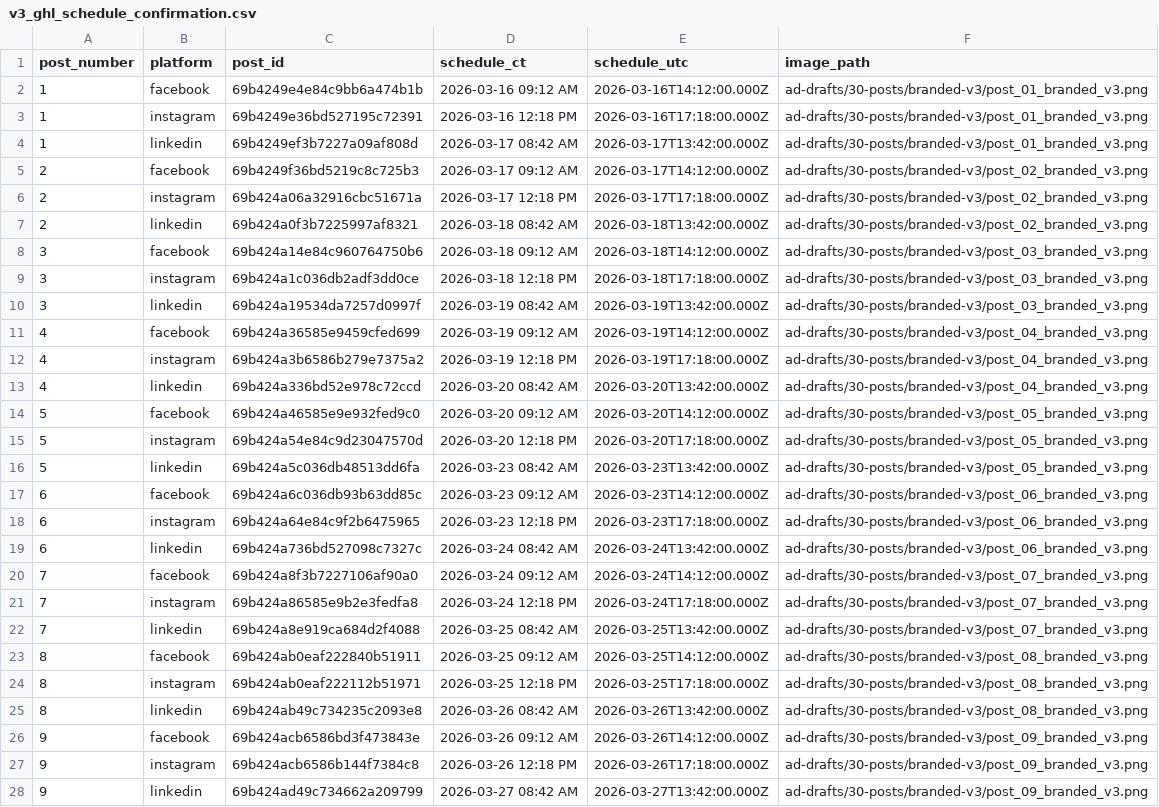
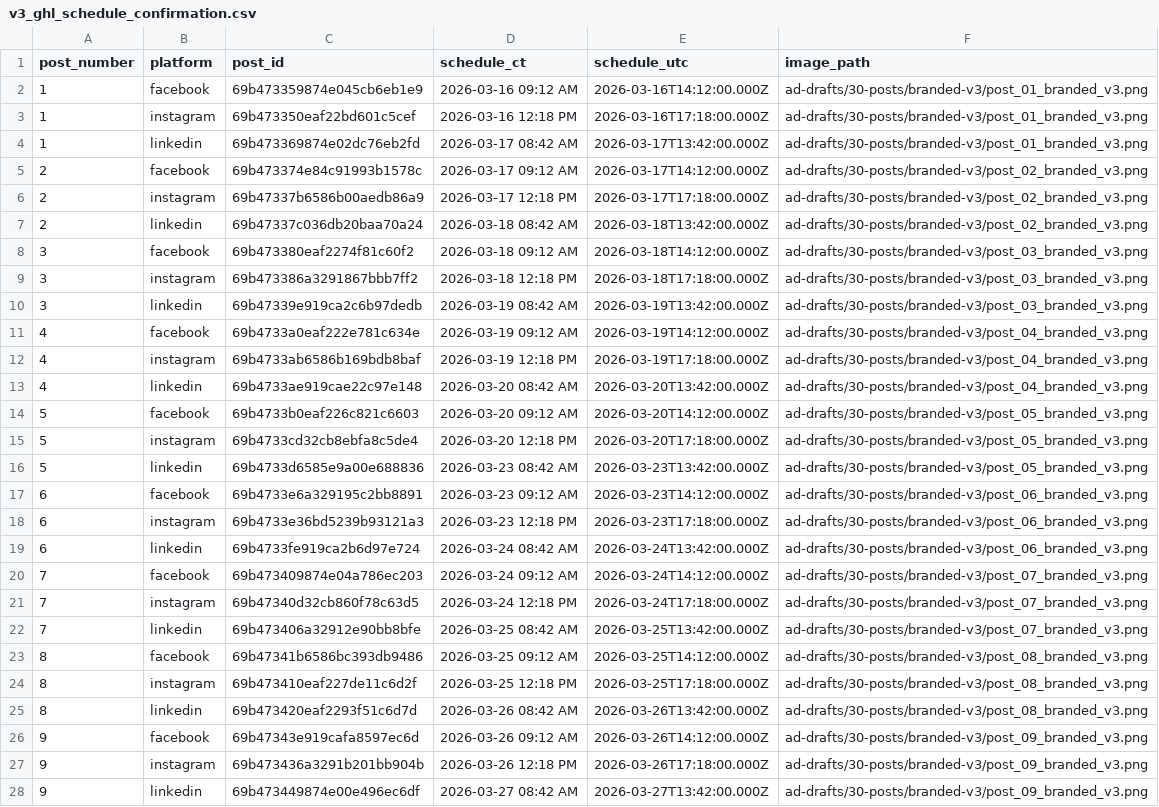
Before and after one commit to natelasko528/window-depot-nate-landing-page, a CSV file: ad-drafts/30-posts/v3_ghl_schedule_confirmation.csv, drawn as a sheet; only a part is shown; the diff covers the shown part only; the diff names each change by its address in the sheet, - before the commit and + after, or states it on an @@ line.

```diff
--- a/ad-drafts/30-posts/v3_ghl_schedule_confirmation.csv
+++ b/ad-drafts/30-posts/v3_ghl_schedule_confirmation.csv
-C2 (post_id): 69b4249e4e84c9bb6a474b1b
+C2 (post_id): 69b473359874e045cb6eb1e9
-C3 (post_id): 69b4249e36bd527195c72391
+C3 (post_id): 69b473350eaf22bd601c5cef
-C4 (post_id): 69b4249ef3b7227a09af808d
+C4 (post_id): 69b473369874e02dc76eb2fd
-C5 (post_id): 69b4249f36bd5219c8c725b3
+C5 (post_id): 69b473374e84c91993b1578c
-C6 (post_id): 69b424a06a32916cbc51671a
+C6 (post_id): 69b47337b6586b00aedb86a9
-C7 (post_id): 69b424a0f3b7225997af8321
+C7 (post_id): 69b47337c036db20baa70a24
-C8 (post_id): 69b424a14e84c960764750b6
+C8 (post_id): 69b473380eaf2274f81c60f2
-C9 (post_id): 69b424a1c036db2adf3dd0ce
+C9 (post_id): 69b473386a3291867bbb7ff2
-C10 (post_id): 69b424a19534da7257d0997f
+C10 (post_id): 69b47339e919ca2c6b97dedb
-C11 (post_id): 69b424a36585e9459cfed699
+C11 (post_id): 69b4733a0eaf222e781c634e
-C12 (post_id): 69b424a3b6586b279e7375a2
+C12 (post_id): 69b4733ab6586b169bdb8baf
-C13 (post_id): 69b424a336bd52e978c72ccd
+C13 (post_id): 69b4733ae919cae22c97e148
-C14 (post_id): 69b424a46585e9e932fed9c0
+C14 (post_id): 69b4733b0eaf226c821c6603
-C15 (post_id): 69b424a54e84c9d23047570d
+C15 (post_id): 69b4733cd32cb8ebfa8c5de4
-C16 (post_id): 69b424a5c036db48513dd6fa
+C16 (post_id): 69b4733d6585e9a00e688836
-C17 (post_id): 69b424a6c036db93b63dd85c
+C17 (post_id): 69b4733e6a329195c2bb8891
-C18 (post_id): 69b424a64e84c9f2b6475965
+C18 (post_id): 69b4733e36bd5239b93121a3
-C19 (post_id): 69b424a736bd527098c7327c
+C19 (post_id): 69b4733fe919ca2b6d97e724
-C20 (post_id): 69b424a8f3b7227106af90a0
+C20 (post_id): 69b473409874e04a786ec203
-C21 (post_id): 69b424a86585e9b2e3fedfa8
+C21 (post_id): 69b47340d32cb860f78c63d5
-C22 (post_id): 69b424a8e919ca684d2f4088
+C22 (post_id): 69b473406a32912e90bb8bfe
-C23 (post_id): 69b424ab0eaf222840b51911
+C23 (post_id): 69b47341b6586bc393db9486
-C24 (post_id): 69b424ab0eaf222112b51971
+C24 (post_id): 69b473410eaf227de11c6d2f
-C25 (post_id): 69b424ab49c734235c2093e8
+C25 (post_id): 69b473420eaf2293f51c6d7d
-C26 (post_id): 69b424acb6586bd3f473843e
+C26 (post_id): 69b47343e919cafa8597ec6d
-C27 (post_id): 69b424acb6586b144f7384c8
+C27 (post_id): 69b473436a3291b201bb904b
-C28 (post_id): 69b424ad49c734662a209799
+C28 (post_id): 69b473449874e00e496ec6df
```
Also changed, not shown: 63 edited cells elsewhere in this file, 3 other files.
